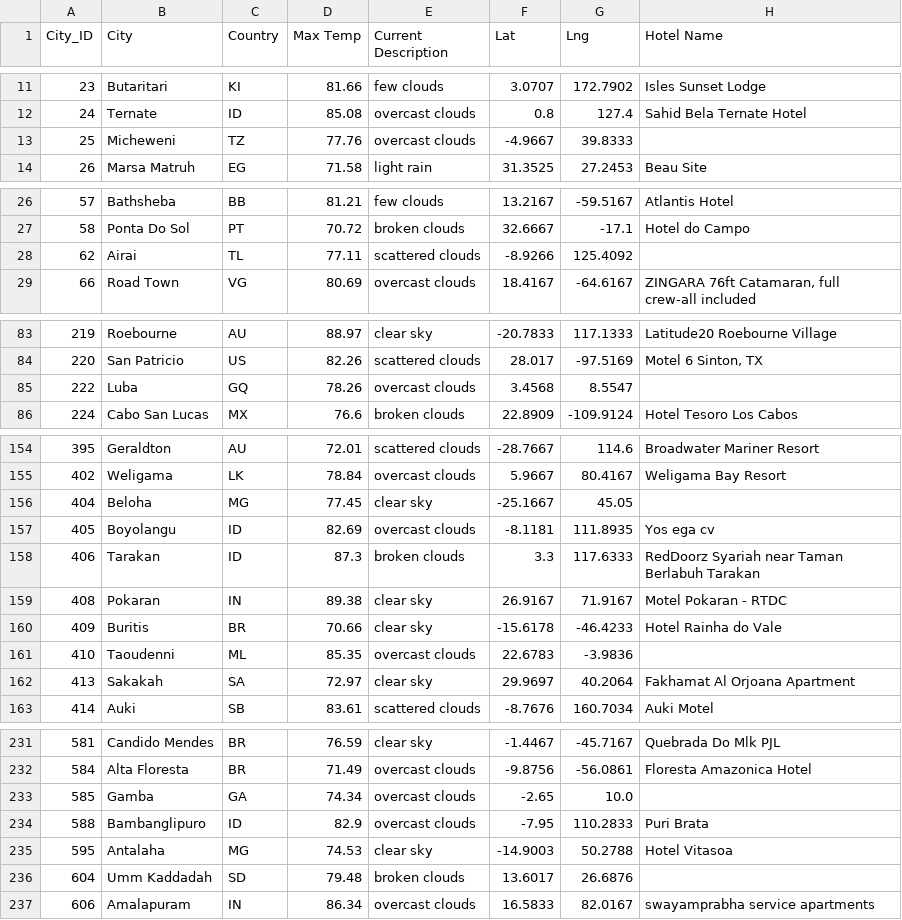
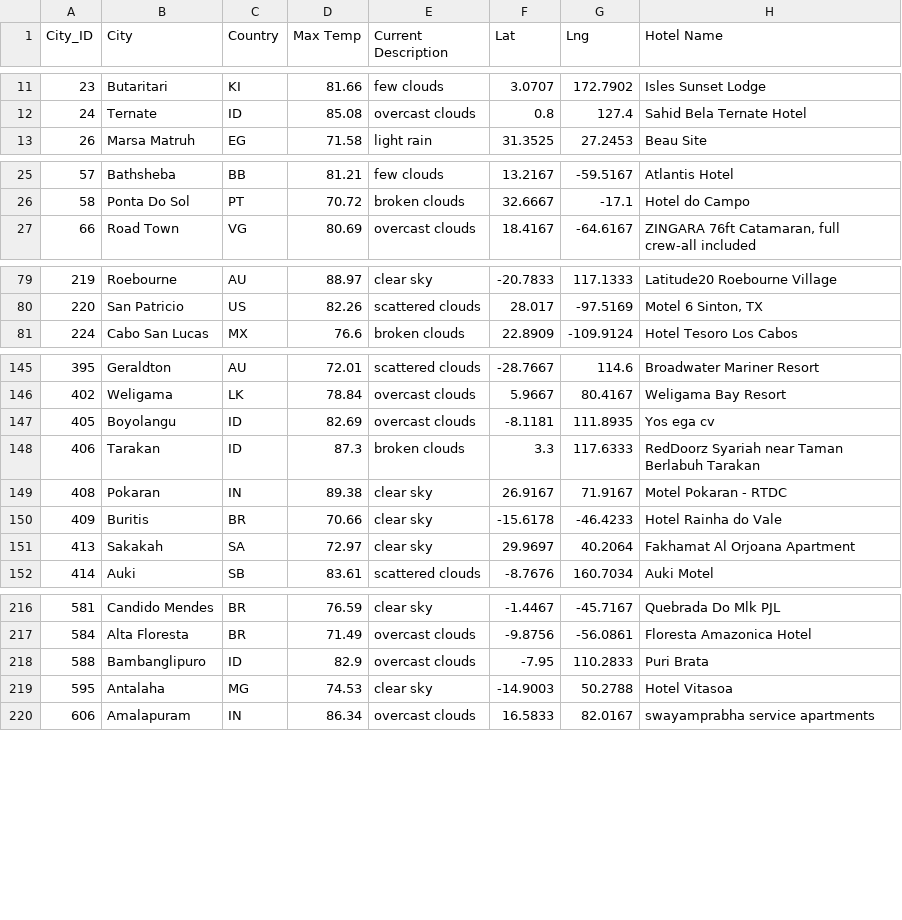
Before and after one commit to msury21/World_Weather_Analysis, a CSV file: Vacation_Search/WeatherPy_vacation.csv, drawn as a sheet; only a part is shown, gaps mark what is left out; the diff covers the shown part only; the diff names each change by its address in the sheet, - before the commit and + after, or states it on an @@ line.

```diff
--- a/Vacation_Search/WeatherPy_vacation.csv
+++ b/Vacation_Search/WeatherPy_vacation.csv
-row 13: 25 | Micheweni | TZ | 77.76 | overcast clouds | -4.9667 | 39.8333
-row 28: 62 | Airai | TL | 77.11 | scattered clouds | -8.9266 | 125.4092
-row 85: 222 | Luba | GQ | 78.26 | overcast clouds | 3.4568 | 8.5547
-row 156: 404 | Beloha | MG | 77.45 | clear sky | -25.1667 | 45.05
-row 161: 410 | Taoudenni | ML | 85.35 | overcast clouds | 22.6783 | -3.9836
-row 233: 585 | Gamba | GA | 74.34 | overcast clouds | -2.65 | 10.0
-row 236: 604 | Umm Kaddadah | SD | 79.48 | broken clouds | 13.6017 | 26.6876
```
Also changed, not shown: 11 removed rows and 3 edited cells elsewhere in this file, 1 other file.
